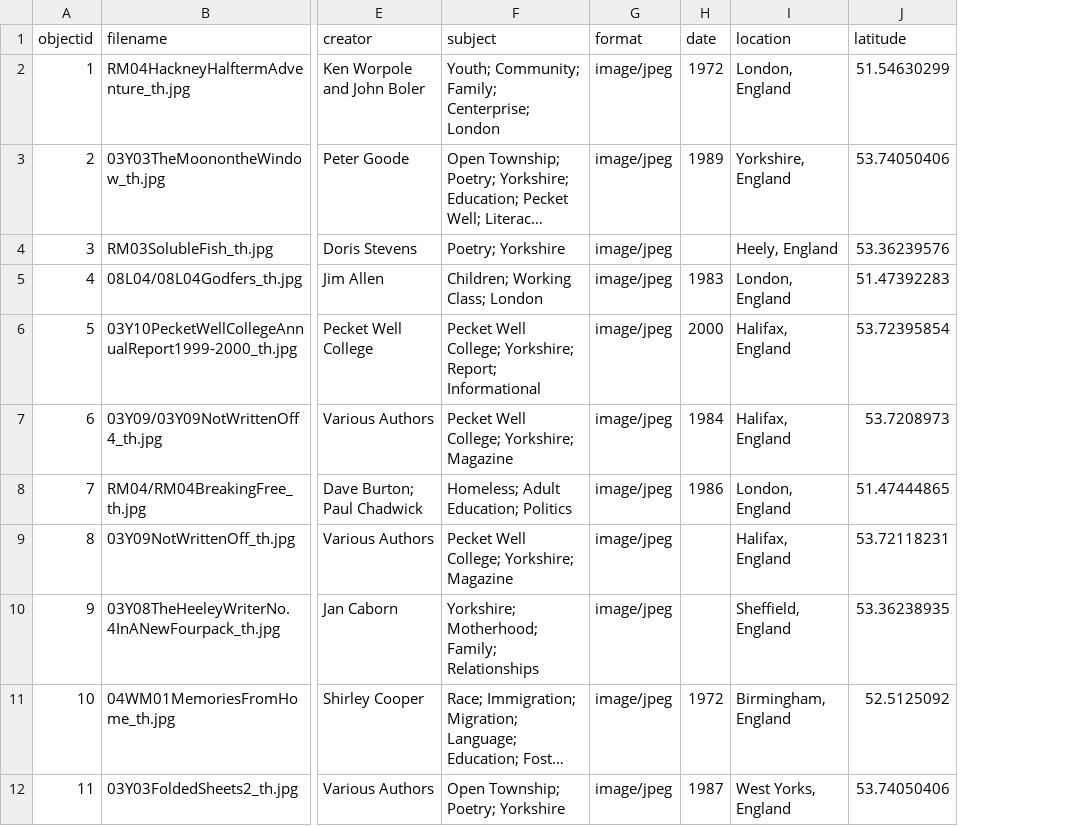
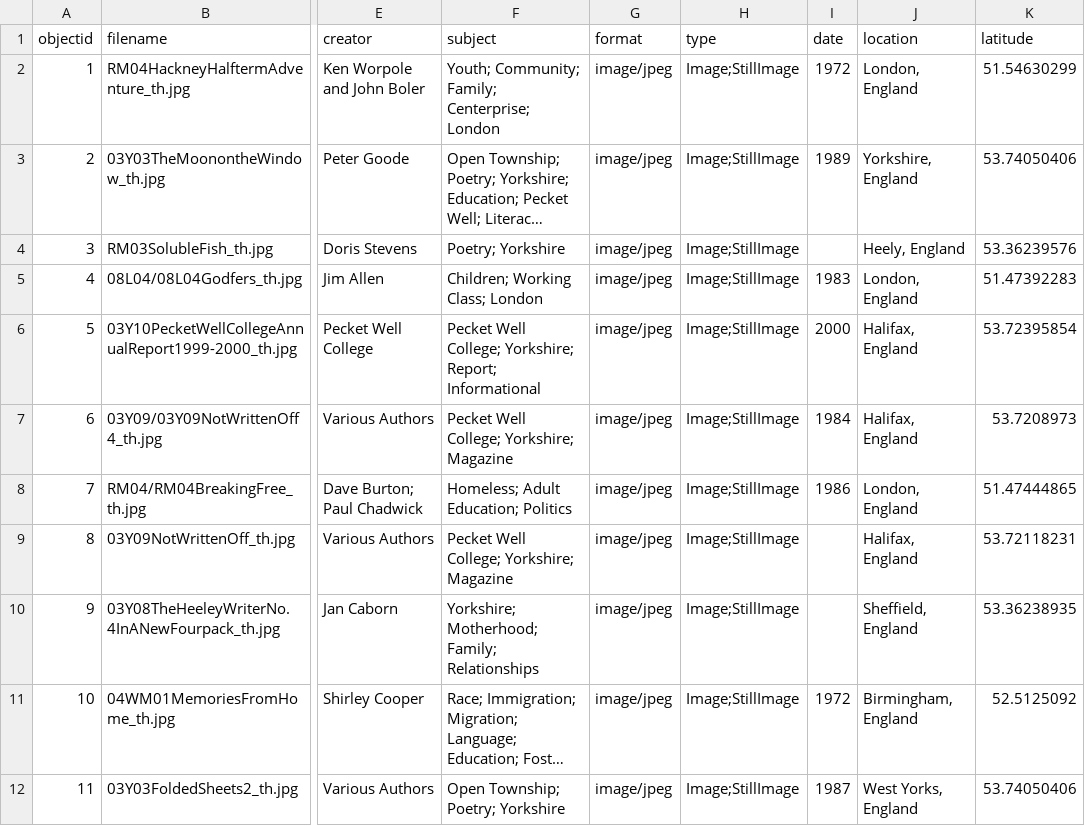
Before and after one commit to thePortus/collectionbuilder-test, a CSV file: _data/metadata.csv, drawn as a sheet; only a part is shown, gaps mark what is left out; long unchanged cells end in …; the diff names each change by its address in the sheet, - before the commit and + after, or states it on an @@ line.

Commit message:
Add files via upload

```diff
--- a/_data/metadata.csv
+++ b/_data/metadata.csv
+column H (type), rows 2-12: all Image;StillImage
```
